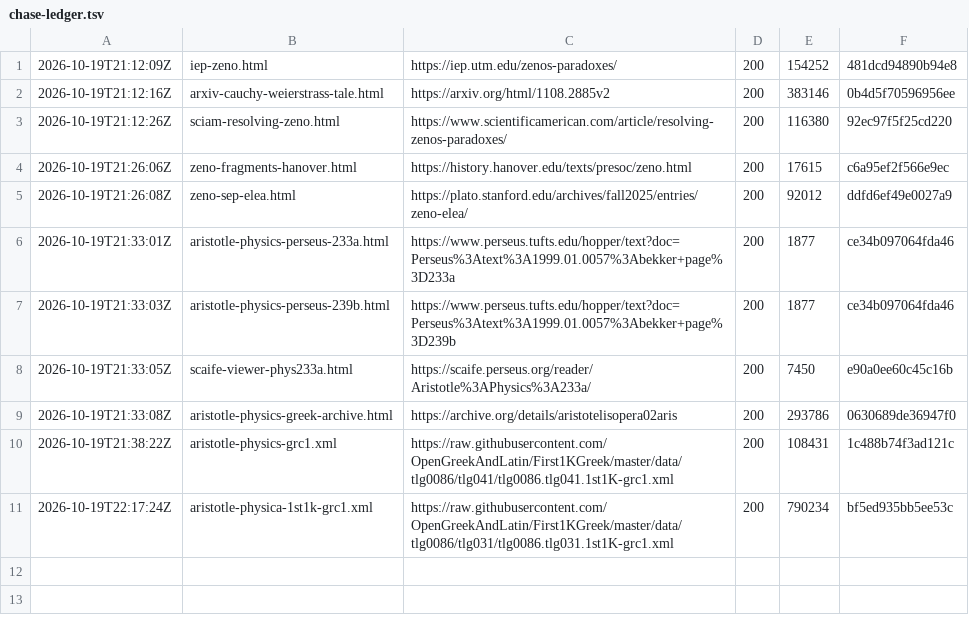
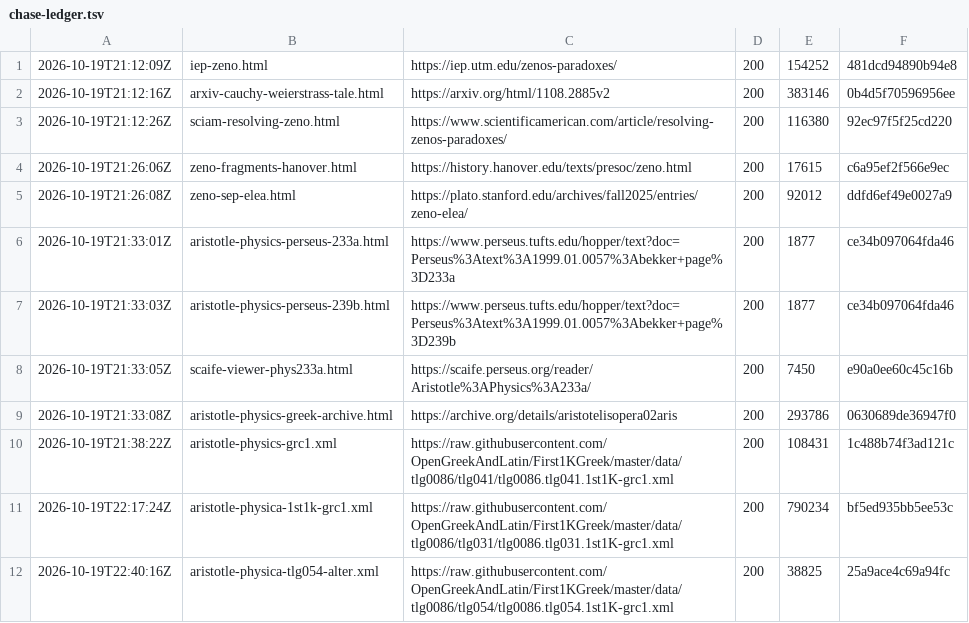
Before and after one commit to math-fournity/ZFC-Failure, a TSV file: docs/芝诺解决考古/搜索原始响应-20261017/zeno-溯源/_cert-20261019/chase-ledger.tsv, drawn as a sheet; the diff names each change by its address in the sheet, - before the commit and + after, or states it on an @@ line.

Commit message:
evidence(zeno-greek-collation): 250a 异写排除我方转录错误；两校本比对确认为本机不可完成
250a 的 ήνωνος：逐字符核 XML 字节（ἡ = U+03AE + ήνωνος），且同文件另五处
Ζήνωνος 完整正常，故编码管线无问题——已排除是我方转录错误。
但性质仍未定：无法区分是 Ross 依据的抄本原文、Ross 的编定判断、
还是 DDD 键入遗漏，需 Ross 1960 的 apparatus criticus（纸质本）。
没有把「排除一个可能」写成「确认了文本」，这是两回事。

两校本比对：尝试 tlg0086.tlg054（Physica textus alter）作比对对象，结果它
与 tlg031 同一 Ross 校本（ti:description 明写），内容为 Physics VII-VIII 部分重复
且不含 250a 那段。First1KGreek 两个 Physica 文件同源同编者，不构成独立校本。
因此 Ross vs Bekker 逐字差异在本机开放来源内不可完成——不是忘了做，是没有材料。
写明「无材料」而非「未做」，防止下轮误当待办重跑。

引用规则收紧：一律表述为「Ross 校本（Clarendon 1960）内标注的 Bekker 参照」，
不得说「Bekker 版原文」，也不得暗示已与 Bekker 校本核对。

考古线最终未闭合三条，全部需纸质本或版本学：Ross vs Bekker 逐字差异（无开放来源）、
Fairbanks 英译逐词核（需纸本/对行数字版）、209a/210b/263a 论证结构分析。
都不是能力问题，是材料问题。未 push。

```diff
--- a/docs/芝诺解决考古/搜索原始响应-20261017/zeno-溯源/_cert-20261019/chase-ledger.tsv
+++ b/docs/芝诺解决考古/搜索原始响应-20261017/zeno-溯源/_cert-20261019/chase-ledger.tsv
+row 12: 2026-10-19T22:40:16Z | aristotle-physica-tlg054-alter.xml | https://raw.githubusercontent.com/OpenGreekAndLatin/First1KGreek/master/data/tlg0086/tlg054/tlg0086.tlg054.1st1K-grc1.xml | 200 | 38825 | 25a9ace4c69a94fc
```
Also changed, not shown: 4 other files.
